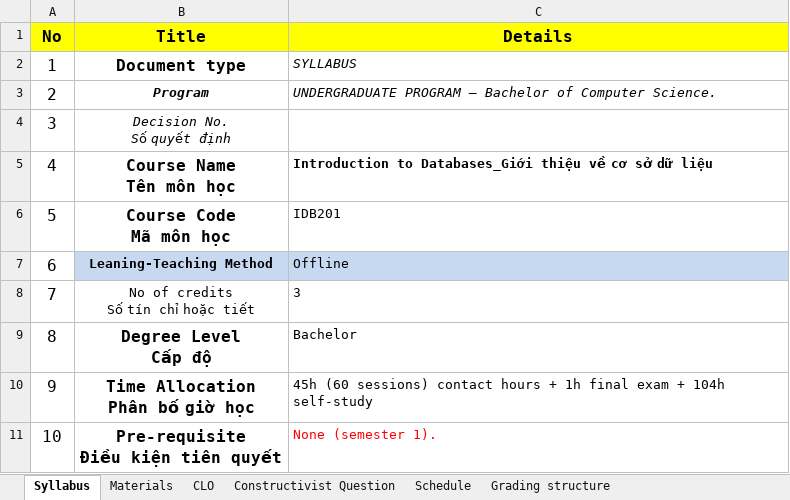
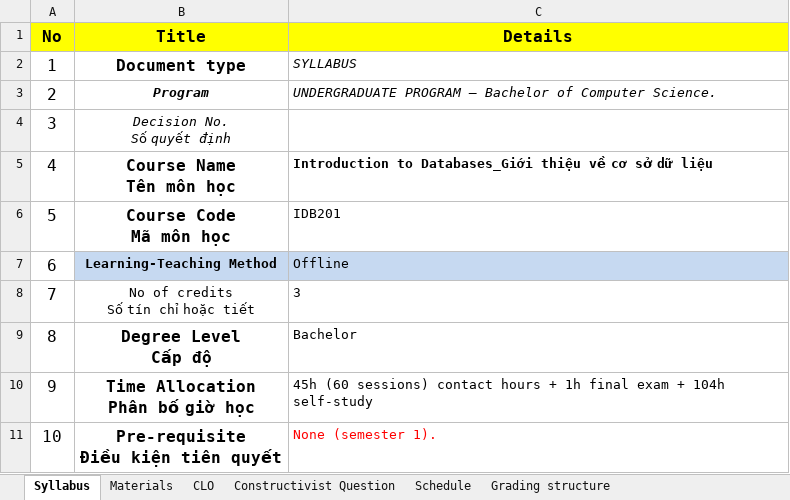
Before and after one commit to VanTTN2/IDB202, an Excel workbook: syllabus/IDB201_Syllabus.xlsx, sheet Syllabus, drawn as a sheet; only a part is shown; values as stored, in another font and other column widths than the file's, no borders; the diff covers the shown part only; the diff names each change by its address in the sheet, - before the commit and + after, or states it on an @@ line.

```diff
--- a/syllabus/IDB201_Syllabus.xlsx (sheet Syllabus)
+++ b/syllabus/IDB201_Syllabus.xlsx (sheet Syllabus)
-B7 (Title): Leaning-Teaching Method
+B7 (Title): Learning-Teaching Method
```
Also changed, not shown: 3 edited cells elsewhere in this sheet, sheet Schedule, sheet Materials, sheet Grading structure, sheet Constructivist Question, sheet CLO, IDB201_ket-qua-sua_lan1_1/1_syllabus/IDB201_Syllabus.xlsx, 2 other files.
